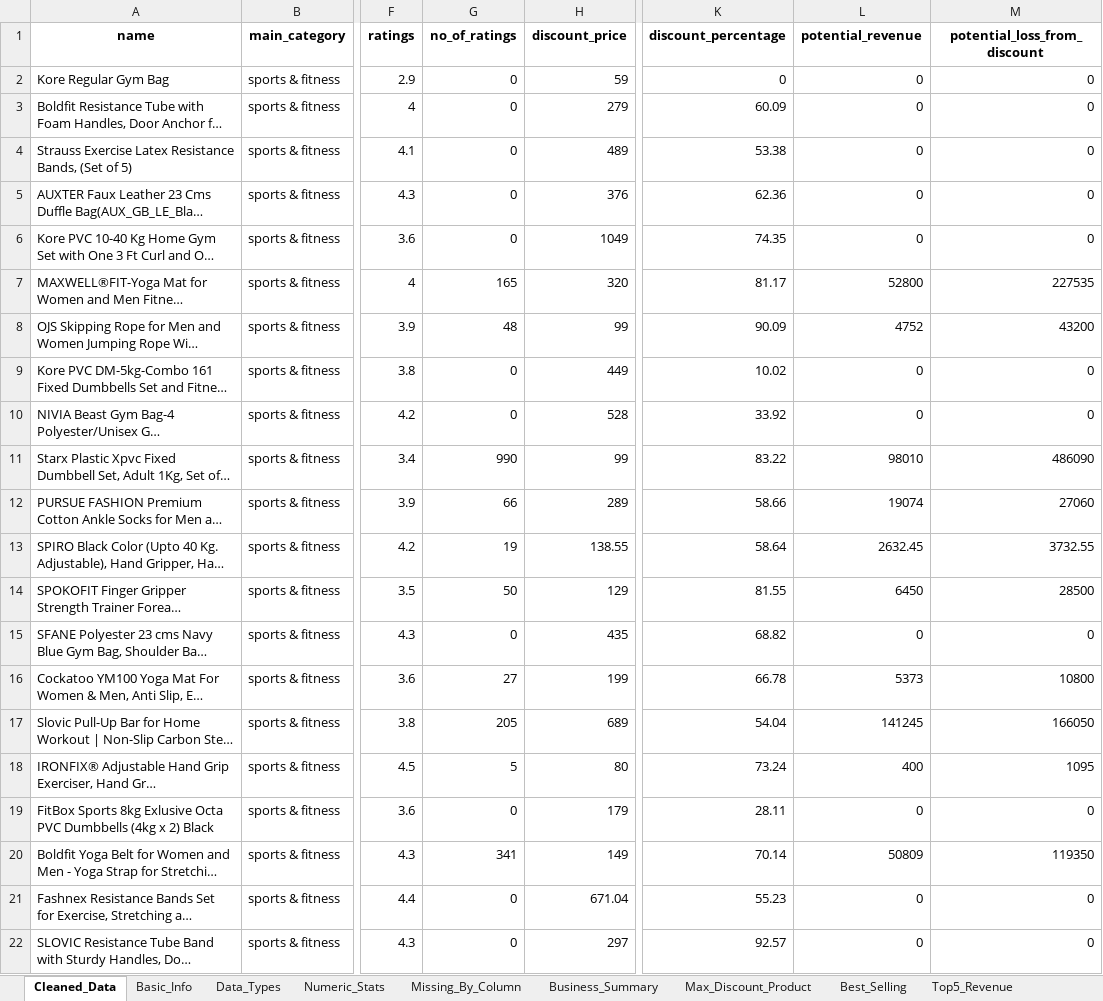
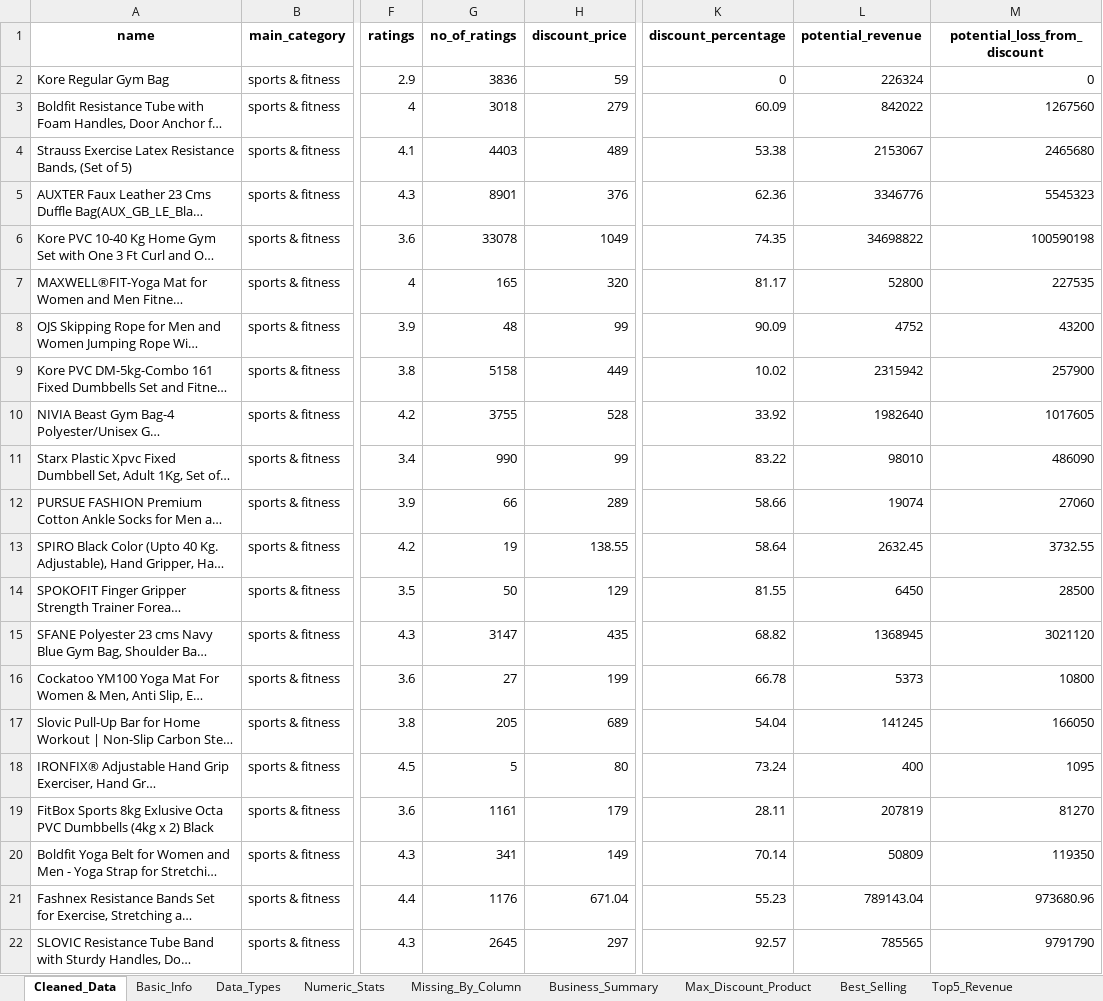
Before and after one commit to zidanlf/DE-capstone1, an Excel workbook: output/All Exercise and Fitness.xlsx, sheet Cleaned_Data, drawn as a sheet; only a part is shown, gaps mark what is left out; long unchanged cells end in …; values as stored, in another font and other column widths than the file's, no borders; the diff covers the shown part only; the diff names each change by its address in the sheet, - before the commit and + after, or states it on an @@ line.

```diff
--- a/output/All Exercise and Fitness.xlsx (sheet Cleaned_Data)
+++ b/output/All Exercise and Fitness.xlsx (sheet Cleaned_Data)
-G2 (no_of_ratings): 0
+G2 (no_of_ratings): 3836
-L2 (potential_revenue): 0
+L2 (potential_revenue): 226324
-G3 (no_of_ratings): 0
+G3 (no_of_ratings): 3018
-L3 (potential_revenue): 0
+L3 (potential_revenue): 842022
-M3 (potential_loss_from_discount): 0
+M3 (potential_loss_from_discount): 1267560
-G4 (no_of_ratings): 0
+G4 (no_of_ratings): 4403
-L4 (potential_revenue): 0
+L4 (potential_revenue): 2153067
-M4 (potential_loss_from_discount): 0
+M4 (potential_loss_from_discount): 2465680
-G5 (no_of_ratings): 0
+G5 (no_of_ratings): 8901
-L5 (potential_revenue): 0
+L5 (potential_revenue): 3346776
-M5 (potential_loss_from_discount): 0
+M5 (potential_loss_from_discount): 5545323
-G6 (no_of_ratings): 0
+G6 (no_of_ratings): 33078
-L6 (potential_revenue): 0
+L6 (potential_revenue): 34698822
-M6 (potential_loss_from_discount): 0
+M6 (potential_loss_from_discount): 100590198
-G9 (no_of_ratings): 0
+G9 (no_of_ratings): 5158
-L9 (potential_revenue): 0
+L9 (potential_revenue): 2315942
-M9 (potential_loss_from_discount): 0
+M9 (potential_loss_from_discount): 257900
-G10 (no_of_ratings): 0
+G10 (no_of_ratings): 3755
-L10 (potential_revenue): 0
+L10 (potential_revenue): 1982640
-M10 (potential_loss_from_discount): 0
+M10 (potential_loss_from_discount): 1017605
-G15 (no_of_ratings): 0
+G15 (no_of_ratings): 3147
-L15 (potential_revenue): 0
+L15 (potential_revenue): 1368945
-M15 (potential_loss_from_discount): 0
+M15 (potential_loss_from_discount): 3021120
-G19 (no_of_ratings): 0
+G19 (no_of_ratings): 1161
-L19 (potential_revenue): 0
+L19 (potential_revenue): 207819
-M19 (potential_loss_from_discount): 0
+M19 (potential_loss_from_discount): 81270
-G21 (no_of_ratings): 0
+G21 (no_of_ratings): 1176
-L21 (potential_revenue): 0
+L21 (potential_revenue): 789143.04
-M21 (potential_loss_from_discount): 0
+M21 (potential_loss_from_discount): 973680.96
-G22 (no_of_ratings): 0
+G22 (no_of_ratings): 2645
-L22 (potential_revenue): 0
+L22 (potential_revenue): 785565
-M22 (potential_loss_from_discount): 0
+M22 (potential_loss_from_discount): 9791790
```
Also changed, not shown: 827 edited cells elsewhere in this sheet, sheet Numeric_Stats, sheet Top5_Revenue, sheet Best_Selling, sheet Missing_By_Column, sheet Business_Summary, sheet Basic_Info, output/data_requirements.xlsx, 3 other files.
